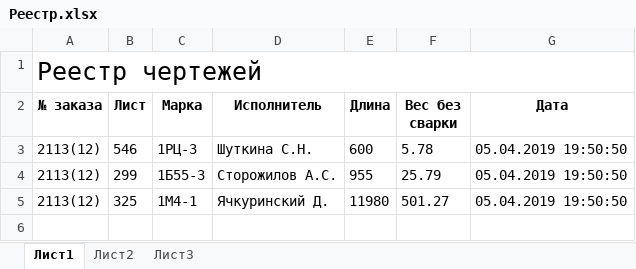
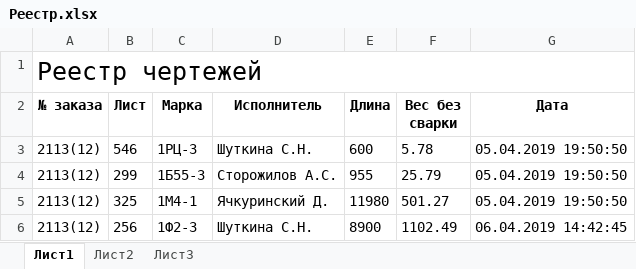
Before and after one commit to EFIMCHIK-AA/KuzbassStroi, an Excel workbook: Kuzbass_Project/bin/Debug/Реестр.xlsx, sheet Лист1, drawn as a sheet; values as stored, in another font and other column widths than the file's, no borders; the diff names each change by its address in the sheet, - before the commit and + after, or states it on an @@ line.

```diff
--- a/Kuzbass_Project/bin/Debug/Реестр.xlsx (sheet Лист1)
+++ b/Kuzbass_Project/bin/Debug/Реестр.xlsx (sheet Лист1)
+row 6: 2113(12) | 256 | 1Ф2-3 | Шуткина С.Н. | 8900 | 1102.49 | 06.04.2019 14:42:45
```
Also changed, not shown: 6 other files.
